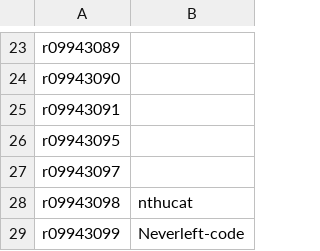
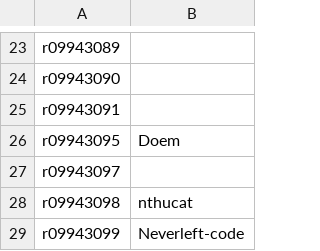
Before and after one commit to berkeley-abc/abc, a CSV file: lsv/participants-id.csv, drawn as a sheet; only a part is shown, gaps mark what is left out.

Commit message:
Update participants-id.csv

```diff
--- a/lsv/participants-id.csv
+++ b/lsv/participants-id.csv
@@ -25,3 +25,3 @@ r09943090,
 r09943091,
-r09943095,
+r09943095,Doem
 r09943097,
```
